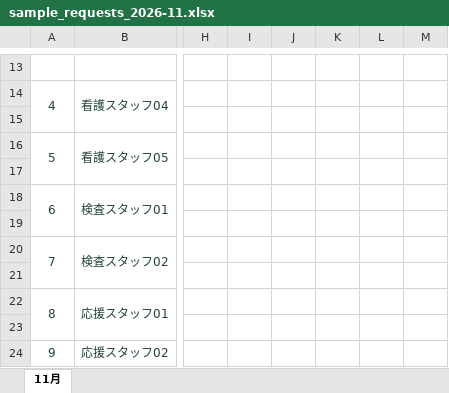
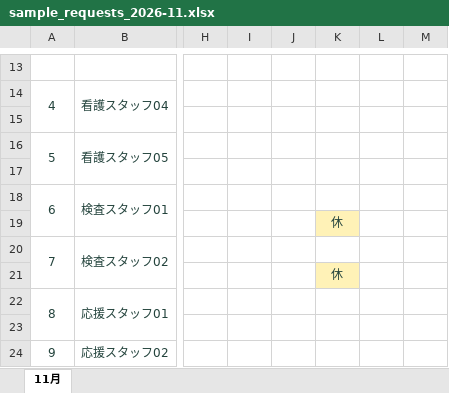
Before and after one commit to higakota/nurse-scheduler-demo, an Excel workbook: samples/sample_requests_2026-11.xlsx, sheet 11月, drawn as a sheet; only a part is shown, gaps mark what is left out; values as stored, in another font and other column widths than the file's, no borders; the diff names each change by its address in the sheet, - before the commit and + after, or states it on an @@ line.

Commit message:
Verify canonical Windows paths and make helper coverage visible in the sample

```diff
--- a/samples/sample_requests_2026-11.xlsx (sheet 11月)
+++ b/samples/sample_requests_2026-11.xlsx (sheet 11月)
-K19: (empty)
+K19: 休
-K19 fill: none
+K19 fill: #FFF2B7
-K21: (empty)
+K21: 休
-K21 fill: none
+K21 fill: #FFF2B7
```
Also changed, not shown: 2 other files.
